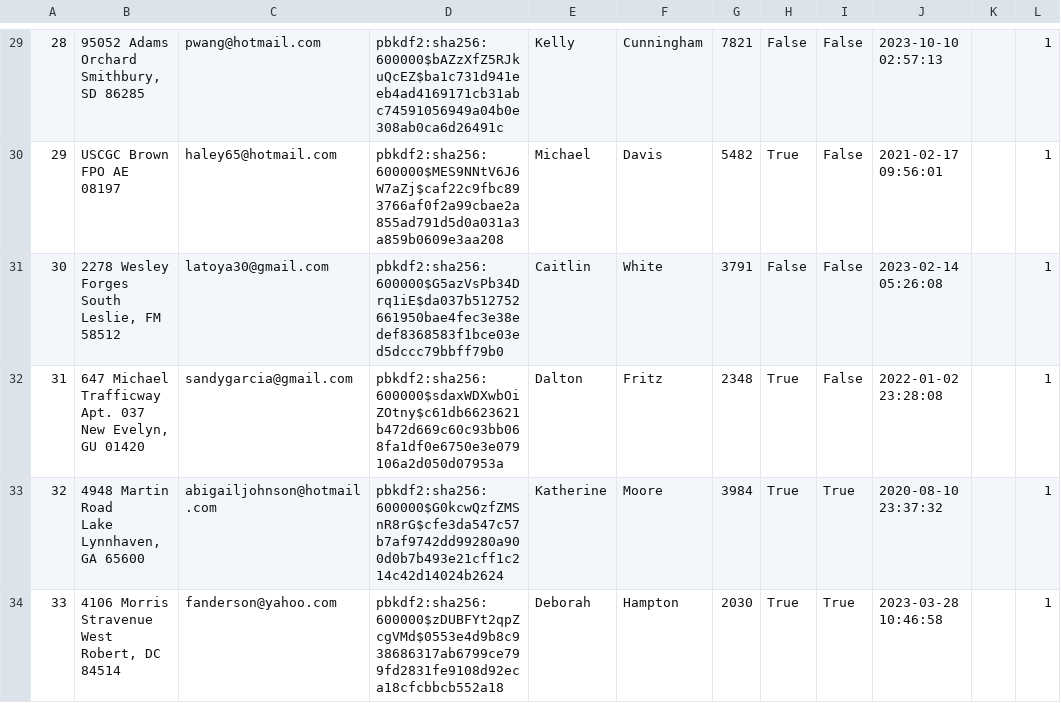
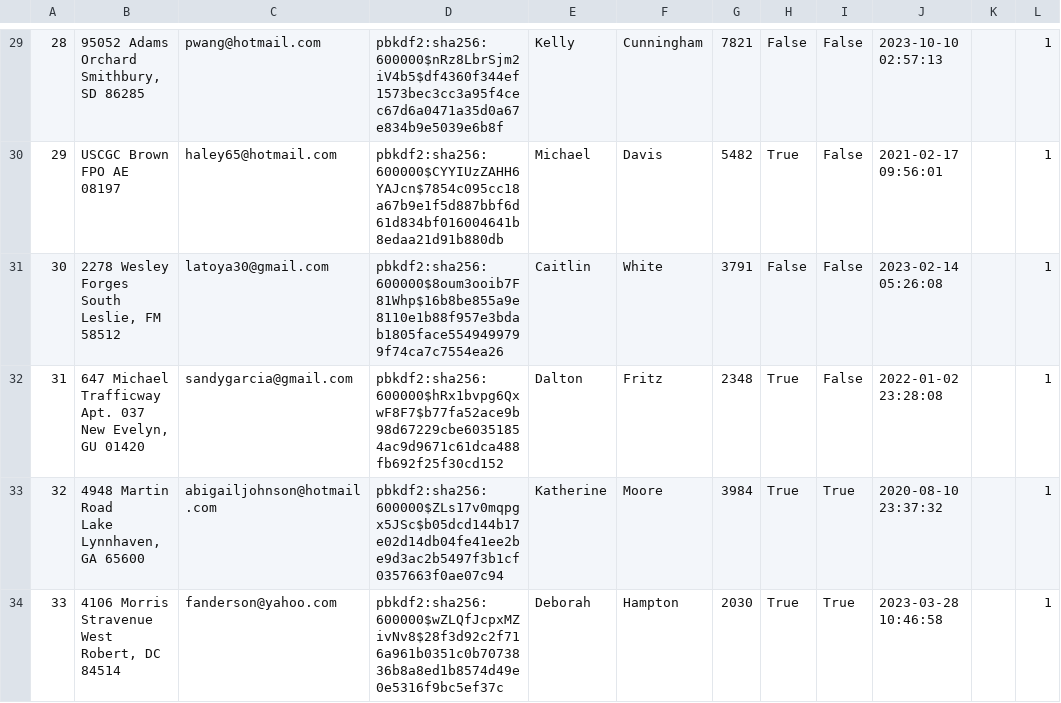
Before and after one commit to ekang100/e-commerce-app, a CSV file: db/generated/Users.csv, drawn as a sheet; only a part is shown, gaps mark what is left out; the diff covers the shown part only; the diff names each change by its address in the sheet, - before the commit and + after, or states it on an @@ line.

```diff
--- a/db/generated/Users.csv
+++ b/db/generated/Users.csv
-D29: pbkdf2:sha256:600000$bAZzXfZ5RJkuQcEZ$ba1c731d941eeb4ad4169171cb31abc74591056949a04b0e308ab0ca6d26491c
+D29: pbkdf2:sha256:600000$nRz8LbrSjm2iV4b5$df4360f344ef1573bec3cc3a95f4cec67d6a0471a35d0a67e834b9e5039e6b8f
-D30: pbkdf2:sha256:600000$MES9NNtV6J6W7aZj$caf22c9fbc893766af0f2a99cbae2a855ad791d5d0a031a3a859b0609e3aa208
+D30: pbkdf2:sha256:600000$CYYIUzZAHH6YAJcn$7854c095cc18a67b9e1f5d887bbf6d61d834bf016004641b8edaa21d91b880db
-D31: pbkdf2:sha256:600000$G5azVsPb34Drq1iE$da037b512752661950bae4fec3e38edef8368583f1bce03ed5dccc79bbff79b0
+D31: pbkdf2:sha256:600000$8oum3ooib7F81Whp$16b8be855a9e8110e1b88f957e3bdab1805face5549499799f74ca7c7554ea26
-D32: pbkdf2:sha256:600000$sdaxWDXwbOiZOtny$c61db6623621b472d669c60c93bb068fa1df0e6750e3e079106a2d050d07953a
+D32: pbkdf2:sha256:600000$hRx1bvpg6QxwF8F7$b77fa52ace9b98d67229cbe60351854ac9d9671c61dca488fb692f25f30cd152
-D33: pbkdf2:sha256:600000$G0kcwQzfZMSnR8rG$cfe3da547c57b7af9742dd99280a900d0b7b493e21cff1c214c42d14024b2624
+D33: pbkdf2:sha256:600000$ZLs17v0mqpgx5JSc$b05dcd144b17e02d14db04fe41ee2be9d3ac2b5497f3b1cf0357663f0ae07c94
-D34: pbkdf2:sha256:600000$zDUBFYt2qpZcgVMd$0553e4d9b8c938686317ab6799ce799fd2831fe9108d92eca18cfcbbcb552a18
+D34: pbkdf2:sha256:600000$wZLQfJcpxMZivNv8$28f3d92c2f716a961b0351c0b7073836b8a8ed1b8574d49e0e5316f9bc5ef37c
```
Also changed, not shown: 2 removed rows and 44 edited cells elsewhere in this file, db/generated/LineItem-PreProcess.csv, db/generated/LineItem.csv, 8 other files.
